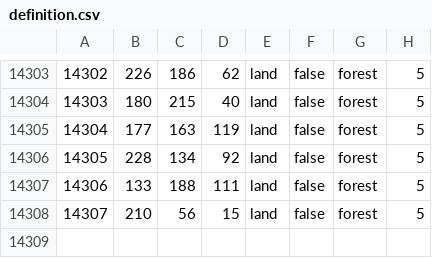
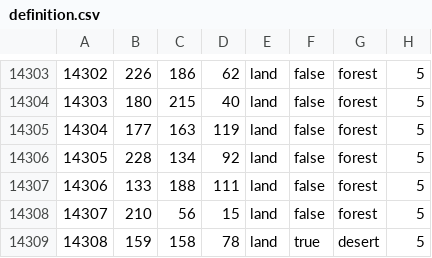
Before and after one commit to Kama-Pushka/Kursach-Fizika, a CSV file: map/definition.csv, drawn as a sheet; only a part is shown, gaps mark what is left out.

```diff
--- a/map/definition.csv
+++ b/map/definition.csv
@@ -14308 +14308,2 @@
 14307;210;56;15;land;false;forest;5
+14308;159;158;78;land;true;desert;5
```
Also changed, not shown: 55 other files.
